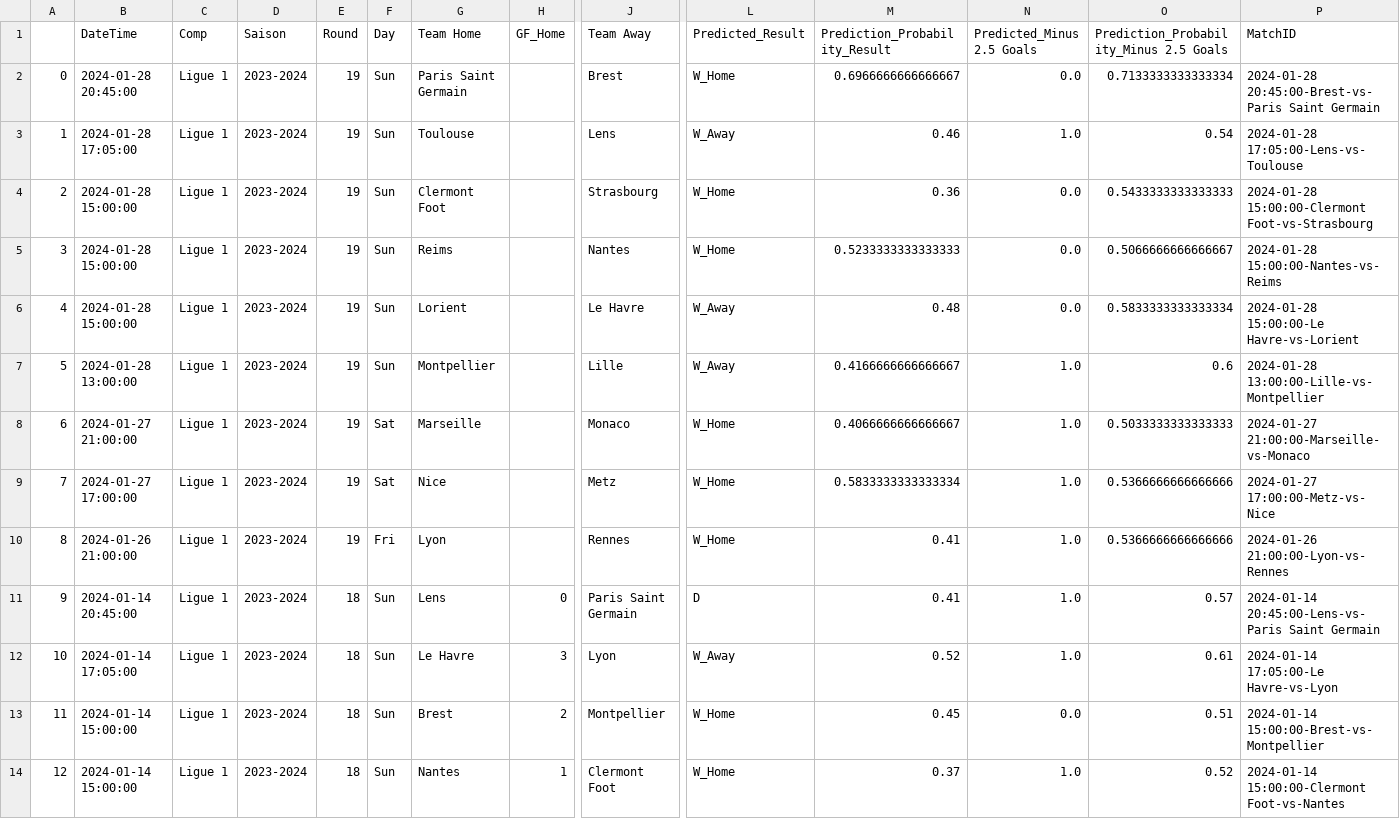
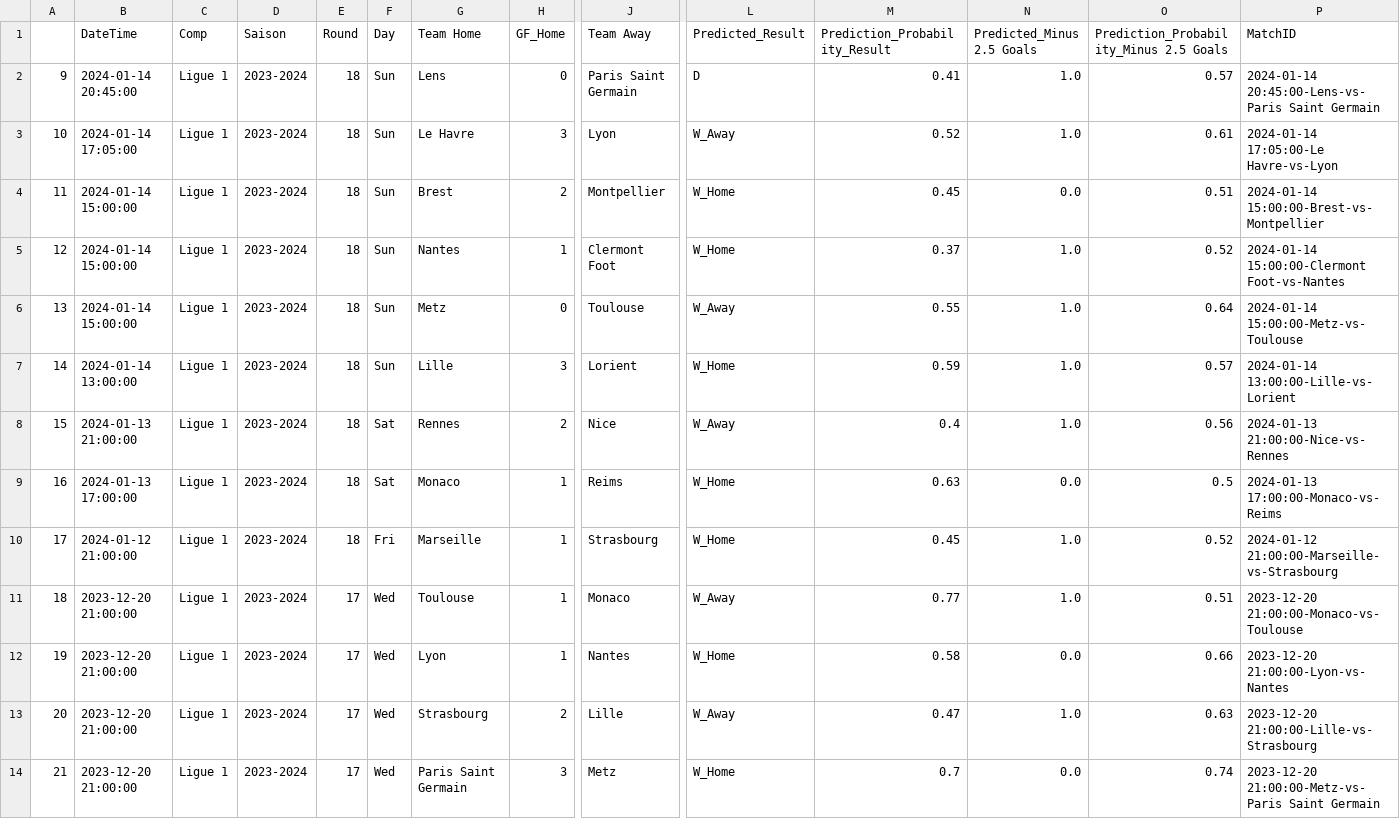
Before and after one commit to alexandreviard/Ligue1Predictor, a CSV file: Database/results.csv, drawn as a sheet; only a part is shown, gaps mark what is left out; the shorter side is filled out with more unchanged rows; rows hold the shown columns only; the diff names each change by its address in the sheet, - before the commit and + after, or states it on an @@ line.

Commit message:
Update results.csv

```diff
--- a/Database/results.csv
+++ b/Database/results.csv
-row 2: 0 | 2024-01-28 20:45:00 | Ligue 1 | 2023-2024 | 19 | Sun | Paris Saint Germain |  | Brest | W_Home | 0.6966666666666667 | 0.0 | 0.7133333333333334 | 2024-01-28 20:45:00-Brest-vs-Paris Saint Germain
-row 3: 1 | 2024-01-28 17:05:00 | Ligue 1 | 2023-2024 | 19 | Sun | Toulouse |  | Lens | W_Away | 0.46 | 1.0 | 0.54 | 2024-01-28 17:05:00-Lens-vs-Toulouse
-row 4: 2 | 2024-01-28 15:00:00 | Ligue 1 | 2023-2024 | 19 | Sun | Clermont Foot |  | Strasbourg | W_Home | 0.36 | 0.0 | 0.5433333333333333 | 2024-01-28 15:00:00-Clermont Foot-vs-Strasbourg
-row 5: 3 | 2024-01-28 15:00:00 | Ligue 1 | 2023-2024 | 19 | Sun | Reims |  | Nantes | W_Home | 0.5233333333333333 | 0.0 | 0.5066666666666667 | 2024-01-28 15:00:00-Nantes-vs-Reims
-row 6: 4 | 2024-01-28 15:00:00 | Ligue 1 | 2023-2024 | 19 | Sun | Lorient |  | Le Havre | W_Away | 0.48 | 0.0 | 0.5833333333333334 | 2024-01-28 15:00:00-Le Havre-vs-Lorient
-row 7: 5 | 2024-01-28 13:00:00 | Ligue 1 | 2023-2024 | 19 | Sun | Montpellier |  | Lille | W_Away | 0.4166666666666667 | 1.0 | 0.6 | 2024-01-28 13:00:00-Lille-vs-Montpellier
-row 8: 6 | 2024-01-27 21:00:00 | Ligue 1 | 2023-2024 | 19 | Sat | Marseille |  | Monaco | W_Home | 0.4066666666666667 | 1.0 | 0.5033333333333333 | 2024-01-27 21:00:00-Marseille-vs-Monaco
-row 9: 7 | 2024-01-27 17:00:00 | Ligue 1 | 2023-2024 | 19 | Sat | Nice |  | Metz | W_Home | 0.5833333333333334 | 1.0 | 0.5366666666666666 | 2024-01-27 17:00:00-Metz-vs-Nice
-row 10: 8 | 2024-01-26 21:00:00 | Ligue 1 | 2023-2024 | 19 | Fri | Lyon |  | Rennes | W_Home | 0.41 | 1.0 | 0.5366666666666666 | 2024-01-26 21:00:00-Lyon-vs-Rennes
```
